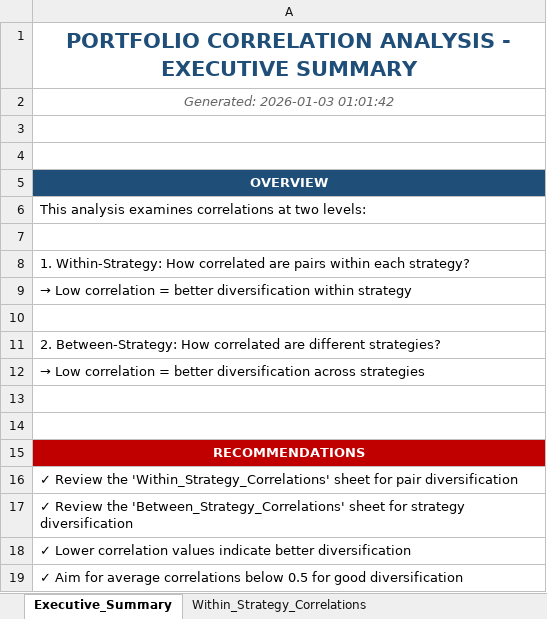
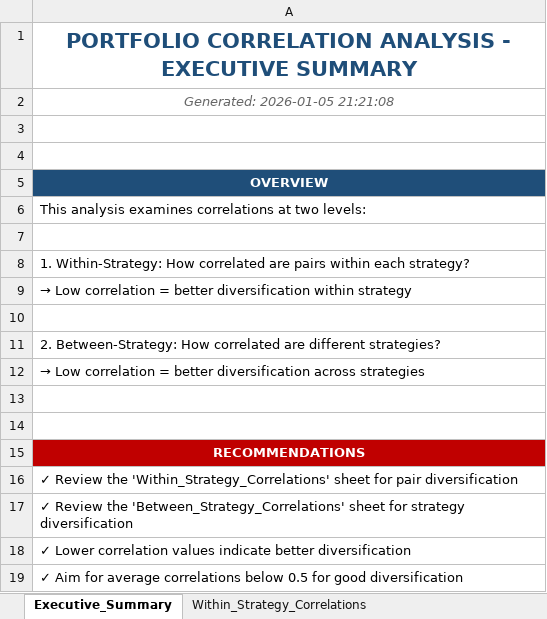
Before and after one commit to Sureshpatil4348/Ei-cho, an Excel workbook: Portfolio_Correlation_Analysis.xlsx, sheet Executive_Summary, drawn as a sheet; values as stored, in another font and other column widths than the file's, no borders; the diff names each change by its address in the sheet, - before the commit and + after, or states it on an @@ line.

```diff
--- a/Portfolio_Correlation_Analysis.xlsx (sheet Executive_Summary)
+++ b/Portfolio_Correlation_Analysis.xlsx (sheet Executive_Summary)
-A2: Generated: 2026-01-03 01:01:42
+A2: Generated: 2026-01-05 21:21:08
```
Also changed, not shown: Portfolio_Analysis_Sheets.xlsx, 8 other files.
